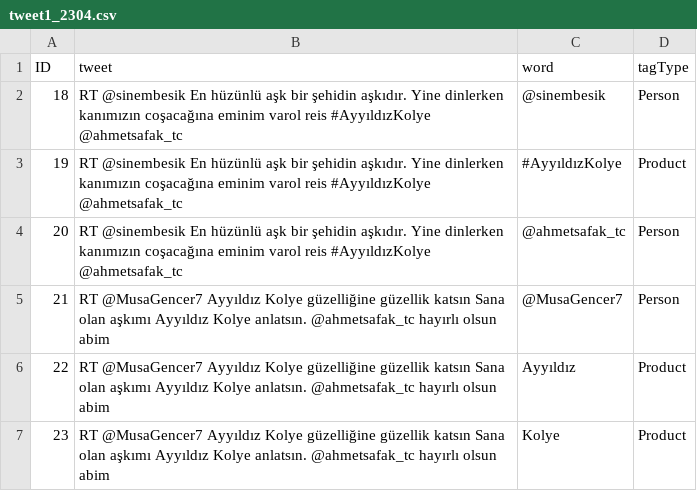
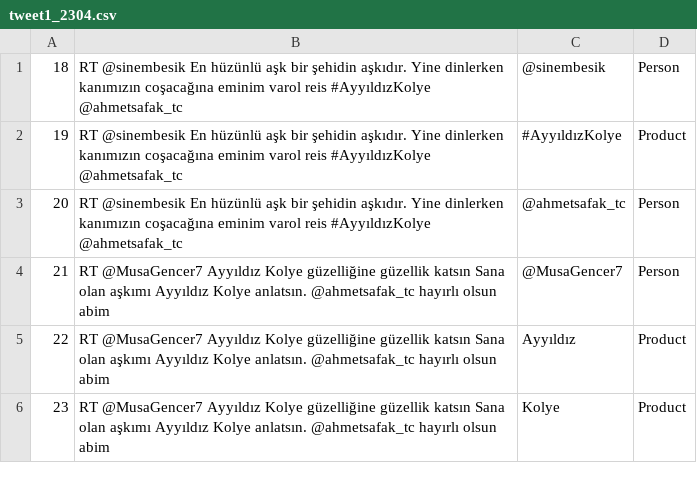
Before and after one commit to bugseerdogan/NER-Thesis, a CSV file: tweet1_2304.csv, drawn as a sheet; only a part is shown.

```diff
--- a/tweet1_2304.csv
+++ b/tweet1_2304.csv
@@ -1,2 +1 @@
-"ID","tweet","word","tagType"
 "18","RT @sinembesik  En hüzünlü aşk bir şehidin aşkıdır.  Yine dinlerken kanımızın coşacağına eminim varol reis #AyyıldızKolye @ahmetsafak_tc ","@sinembesik","Person"
```
Also changed, not shown: tweet1_2604.csv, 9 other files.
